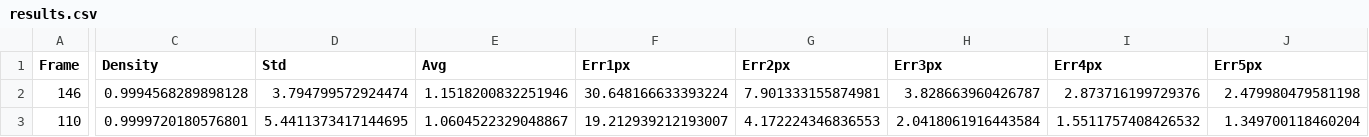
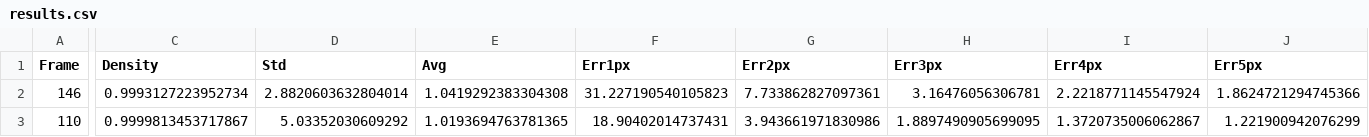
Before and after one commit to danil-tolkachev/edlsm_pytorch, a CSV file: results.csv, drawn as a sheet; only a part is shown, gaps mark what is left out; the diff covers the shown part only; the diff names each change by its address in the sheet, - before the commit and + after, or states it on an @@ line.

```diff
--- a/results.csv
+++ b/results.csv
-C2 (Density): 0.9994568289898128
+C2 (Density): 0.9993127223952734
-D2 (Std): 3.794799572924474
+D2 (Std): 2.8820603632804014
-E2 (Avg): 1.1518200832251946
+E2 (Avg): 1.0419292383304308
-F2 (Err1px): 30.648166633393224
+F2 (Err1px): 31.227190540105823
-G2 (Err2px): 7.901333155874981
+G2 (Err2px): 7.733862827097361
-H2 (Err3px): 3.828663960426787
+H2 (Err3px): 3.16476056306781
-I2 (Err4px): 2.873716199729376
+I2 (Err4px): 2.2218771145547924
-J2 (Err5px): 2.479980479581198
+J2 (Err5px): 1.8624721294745366
-C3 (Density): 0.9999720180576801
+C3 (Density): 0.9999813453717867
-D3 (Std): 5.4411373417144695
+D3 (Std): 5.03352030609292
-E3 (Avg): 1.0604522329048867
+E3 (Avg): 1.0193694763781365
-F3 (Err1px): 19.212939212193007
+F3 (Err1px): 18.90402014737431
-G3 (Err2px): 4.172224346836553
+G3 (Err2px): 3.943661971830986
-H3 (Err3px): 2.0418061916443584
+H3 (Err3px): 1.8897490905699095
-I3 (Err4px): 1.5511757408426532
+I3 (Err4px): 1.3720735006062867
-J3 (Err5px): 1.349700118460204
+J3 (Err5px): 1.221900942076299
```
Also changed, not shown: 91 edited cells elsewhere in this file, 1 other file.
